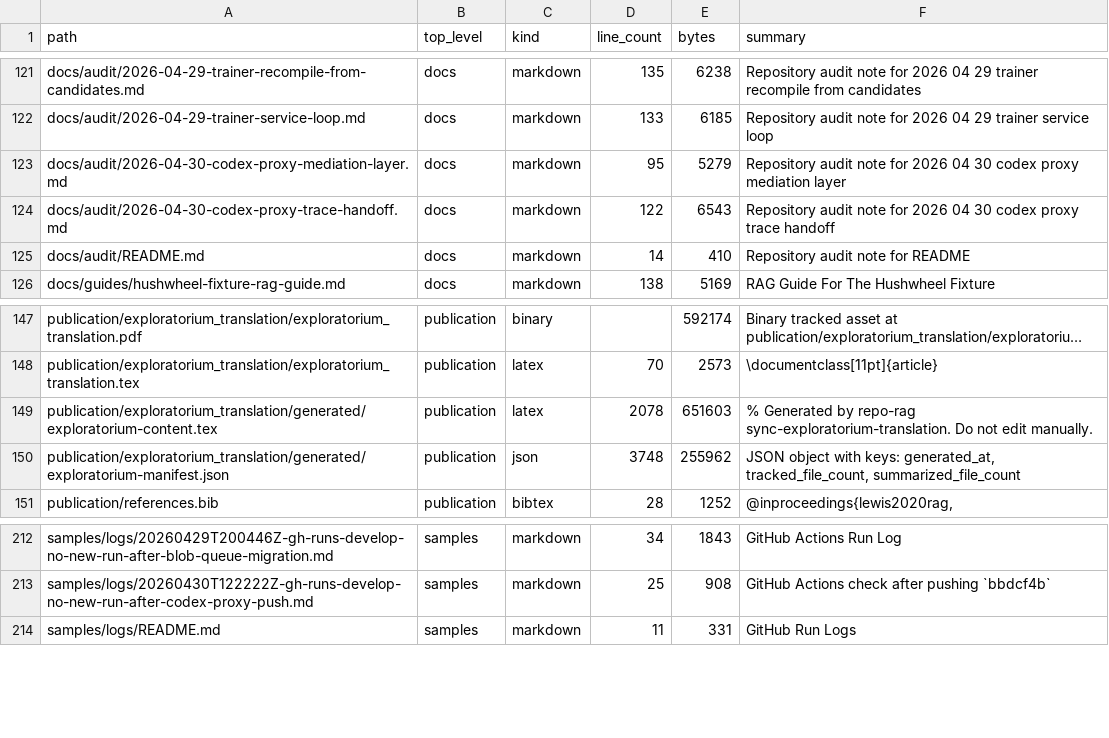
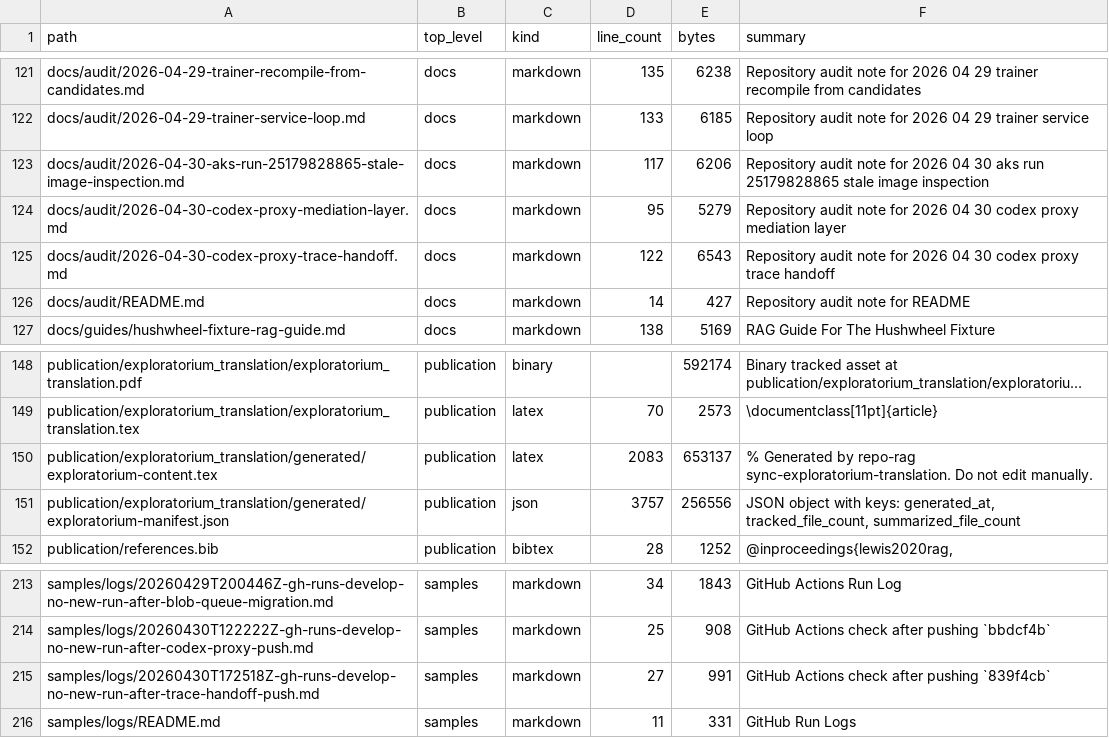
Before and after one commit to realagiorganization/dspy_rag_in_repo_docs_and_impl1, a CSV file: FILES.csv, drawn as a sheet; only a part is shown, gaps mark what is left out; long unchanged cells end in …; addresses are those after the commit; the diff names each change by its address in the sheet, - before the commit and + after, or states it on an @@ line.

Commit message:
Audit stale AKS image run

```diff
--- a/FILES.csv
+++ b/FILES.csv
+row 123: docs/audit/2026-04-30-aks-run-25179828865-stale-image-inspection.md | docs | markdown | 117 | 6206 | Repository audit note for 2026 04 30 aks run 25179828865 stale image inspection
-E126 (bytes): 410
+E126 (bytes): 427
-D150 (line_count): 2078
+D150 (line_count): 2083
-E150 (bytes): 651603
+E150 (bytes): 653137
-D151 (line_count): 3748
+D151 (line_count): 3757
-E151 (bytes): 255962
+E151 (bytes): 256556
+row 215: samples/logs/20260430T172518Z-gh-runs-develop-no-new-run-after-trace-handoff-push.md | samples | markdown | 27 | 991 | GitHub Actions check after pushing `839f4cb`
```
Also changed, not shown: 3 other files.
